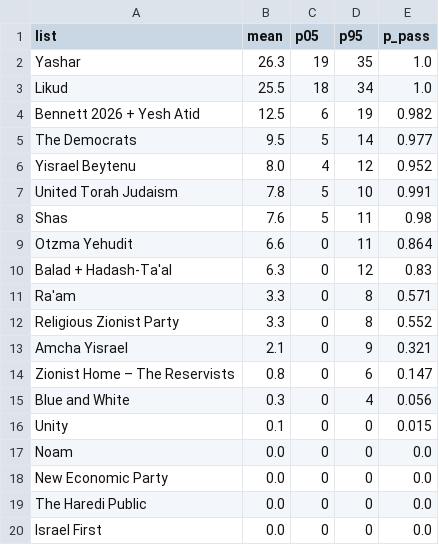
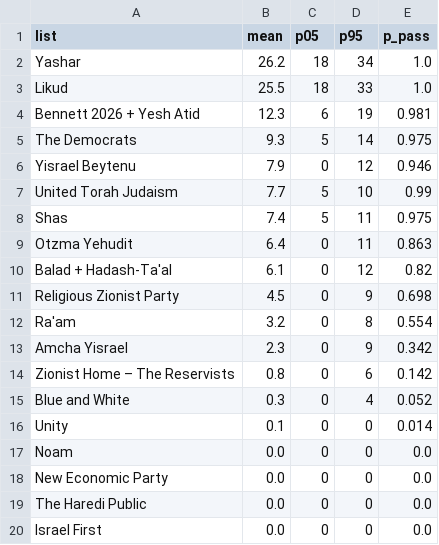
Before and after one commit to idoherling/2026_Election_Model, a CSV file: data/processed/bayes_forecast_mixture.csv, drawn as a sheet; only a part is shown.

```diff
--- a/data/processed/bayes_forecast_mixture.csv
+++ b/data/processed/bayes_forecast_mixture.csv
@@ -1,17 +1,17 @@
 list,mean,p05,p95,p_pass
-Yashar,26.3,19,35,1.0
-Likud,25.5,18,34,1.0
-Bennett 2026 + Yesh Atid,12.5,6,19,0.982
-The Democrats,9.5,5,14,0.977
-Yisrael Beytenu,8.0,4,12,0.952
-United Torah Judaism,7.8,5,10,0.991
-Shas,7.6,5,11,0.98
-Otzma Yehudit,6.6,0,11,0.864
-Balad + Hadash-Ta'al,6.3,0,12,0.83
-Ra'am,3.3,0,8,0.571
-Religious Zionist Party,3.3,0,8,0.552
-Amcha Yisrael,2.1,0,9,0.321
-Zionist Home – The Reservists,0.8,0,6,0.147
-Blue and White,0.3,0,4,0.056
-Unity,0.1,0,0,0.015
+Yashar,26.2,18,34,1.0
+Likud,25.5,18,33,1.0
+Bennett 2026 + Yesh Atid,12.3,6,19,0.981
+The Democrats,9.3,5,14,0.975
+Yisrael Beytenu,7.9,0,12,0.946
+United Torah Judaism,7.7,5,10,0.99
+Shas,7.4,5,11,0.975
+Otzma Yehudit,6.4,0,11,0.863
+Balad + Hadash-Ta'al,6.1,0,12,0.82
+Religious Zionist Party,4.5,0,9,0.698
+Ra'am,3.2,0,8,0.554
+Amcha Yisrael,2.3,0,9,0.342
+Zionist Home – The Reservists,0.8,0,6,0.142
+Blue and White,0.3,0,4,0.052
+Unity,0.1,0,0,0.014
 Noam,0.0,0,0,0.0
```
Also changed, not shown: data/processed/bayes_forecast_2026.csv, data/processed/government_formation.csv, 16 other files.
